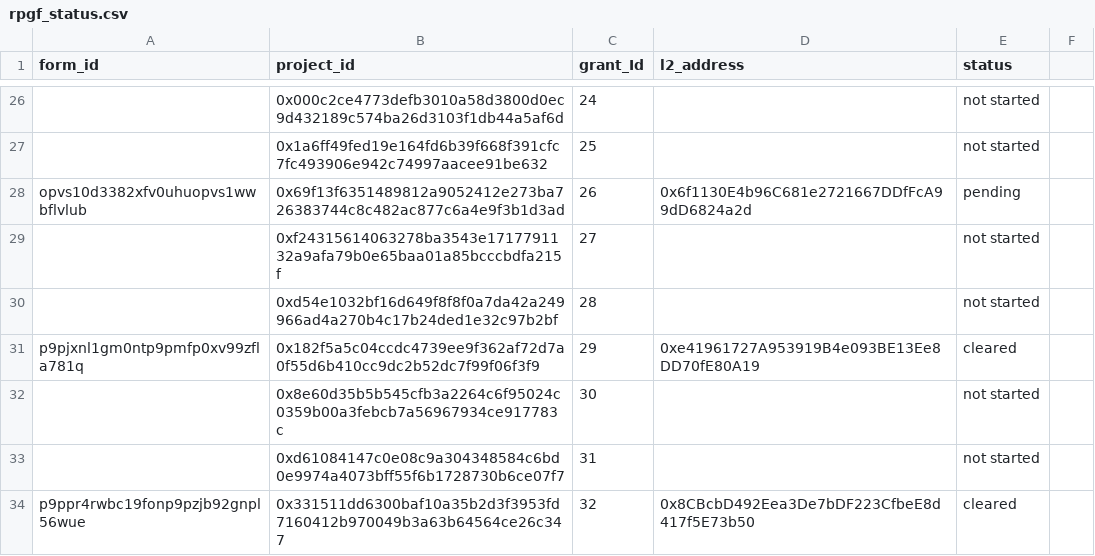
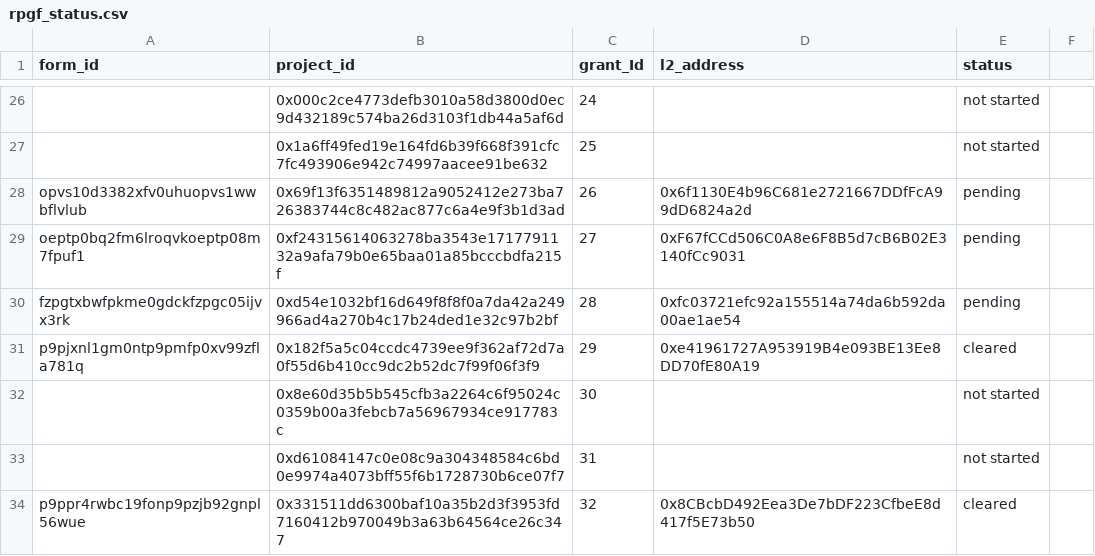
Before and after one commit to akathm/hippos, a CSV file: rpgf_status.csv, drawn as a sheet; only a part is shown, gaps mark what is left out; the diff covers the shown part only.

Commit message:
Update rpgf_status.csv

```diff
--- a/rpgf_status.csv
+++ b/rpgf_status.csv
@@ -29,2 +29,2 @@ opvs10d3382xfv0uhuopvs1wwbflvlub,0x69f13f6351489812a9052412e273ba726383744c8c482
-,0xf24315614063278ba3543e1717791132a9afa79b0e65baa01a85bcccbdfa215f,27,,not started,
-,0xd54e1032bf16d649f8f8f0a7da42a249966ad4a270b4c17b24ded1e32c97b2bf,28,,not started,
+oeptp0bq2fm6lroqvkoeptp08m7fpuf1,0xf24315614063278ba3543e1717791132a9afa79b0e65baa01a85bcccbdfa215f,27,0xF67fCCd506C0A8e6F8B5d7cB6B02E3140fCc9031,pending
+fzpgtxbwfpkme0gdckfzpgc05ijvx3rk,0xd54e1032bf16d649f8f8f0a7da42a249966ad4a270b4c17b24ded1e32c97b2bf,28,0xfc03721efc92a155514a74da6b592da00ae1ae54,pending
```
Also changed, not shown: 5 moved rows and 110 edited cells elsewhere in this file.
